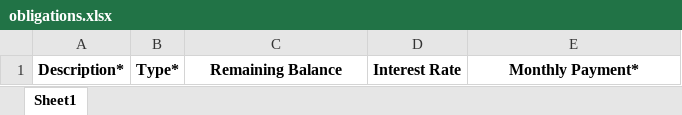
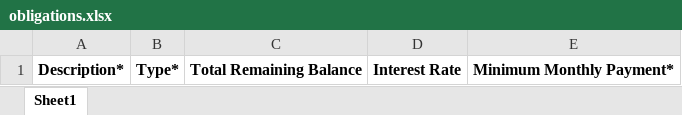
Before and after one commit to nomadicGopher/LiberaDebt, an Excel workbook: release/obligations.xlsx, sheet Sheet1, drawn as a sheet; values as stored, in another font and other column widths than the file's, no borders; the diff names each change by its address in the sheet, - before the commit and + after, or states it on an @@ line.

```diff
--- a/release/obligations.xlsx (sheet Sheet1)
+++ b/release/obligations.xlsx (sheet Sheet1)
-C1: Remaining Balance
+C1: Total Remaining Balance
-E1: Monthly Payment*
+E1: Minimum Monthly Payment*
```
Also changed, not shown: 1 other file.
